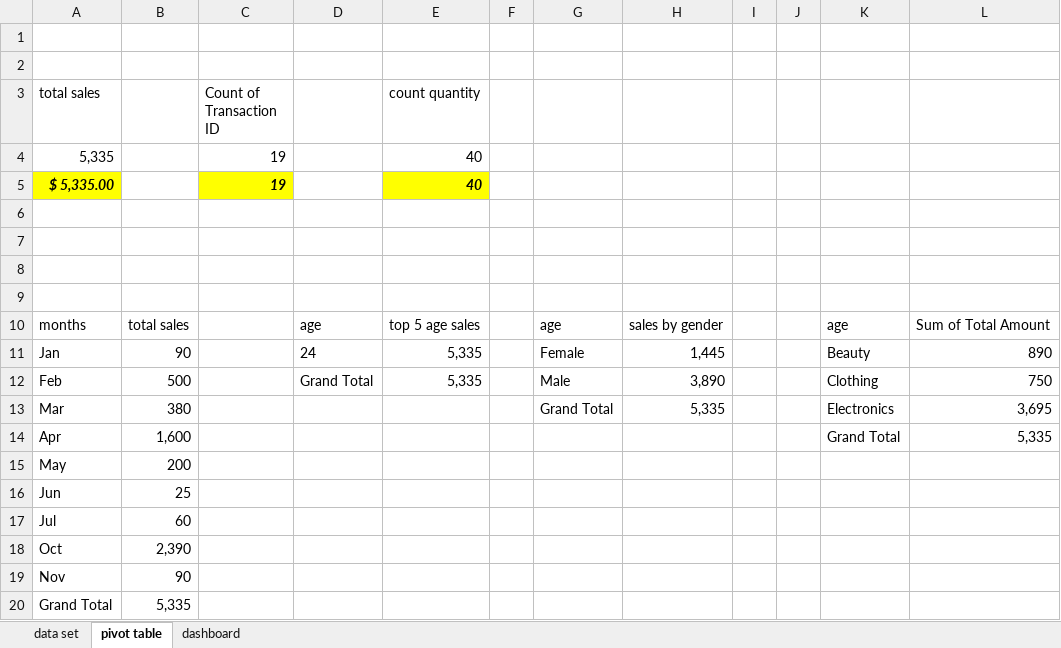
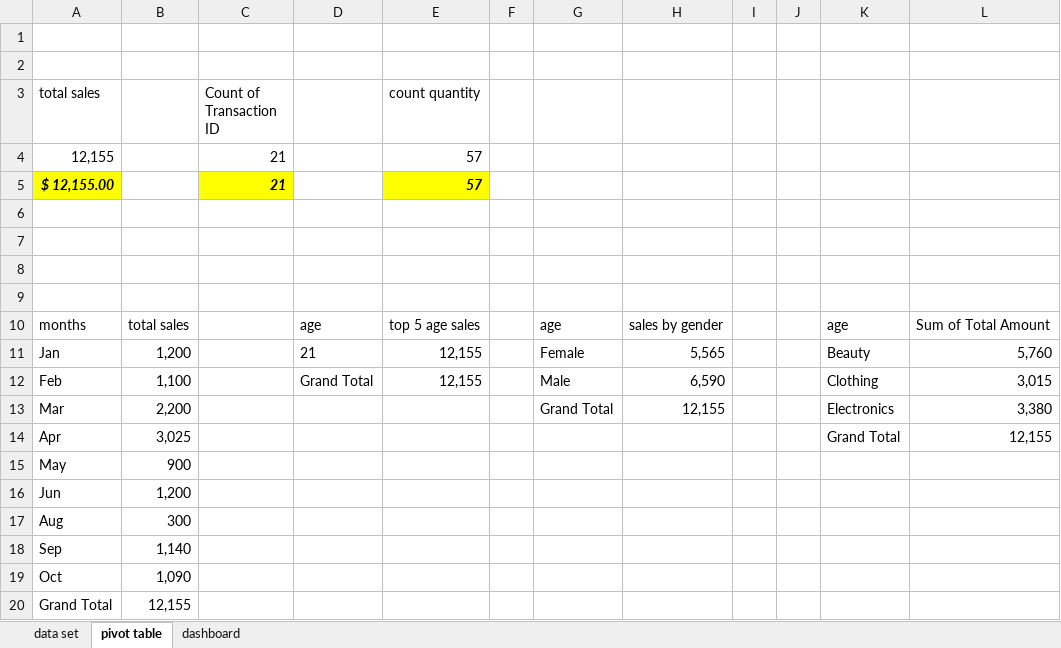
Before and after one commit to abdelkarimmassoui/excel-project-, an Excel workbook: retail_sales_dashboard_practice.xlsx, sheet pivot table, drawn as a sheet; values as stored, in another font and other column widths than the file's, no borders; charts and pictures not drawn; removed rows and columns are numbered as before the commit, all else as after; the diff names each change by its address in the sheet, - before the commit and + after, or states it on an @@ line.

Commit message:
add slicer gender

```diff
--- a/retail_sales_dashboard_practice.xlsx (sheet pivot table)
+++ b/retail_sales_dashboard_practice.xlsx (sheet pivot table)
-row 4: 5,335 |  | 19 |  | 40
-row 5: $ 5,335.00 |  | 19 |  | 40
+row 4: 12,155 |  | 21 |  | 57
+row 5: $ 12,155.00 |  | 21 |  | 57
-B11: 90
+B11: 1,200
-D11: 24
+D11: 21
-E11:E12 (count quantity): 5,335
+E11:E12 (count quantity): 12,155
-H11: 1,445
+H11: 5,565
-L11: 890
+L11: 5,760
-B12: 500
+B12: 1,100
-H12: 3,890
+H12: 6,590
-L12: 750
+L12: 3,015
-B13: 380
+B13: 2,200
-H13: 5,335
+H13: 12,155
-L13: 3,695
+L13: 3,380
-B14: 1,600
+B14: 3,025
-L14: 5,335
+L14: 12,155
-B15: 200
+B15: 900
-B16: 25
+B16: 1,200
-row 17: Jul | 60
+row 17: Aug | 300
+row 18: Sep | 1,140
-B19: 2,390
+B19: 1,090
-row 19: Nov | 90
-B20: 5,335
+B20: 12,155
```
Also changed, not shown: charts or pictures.
